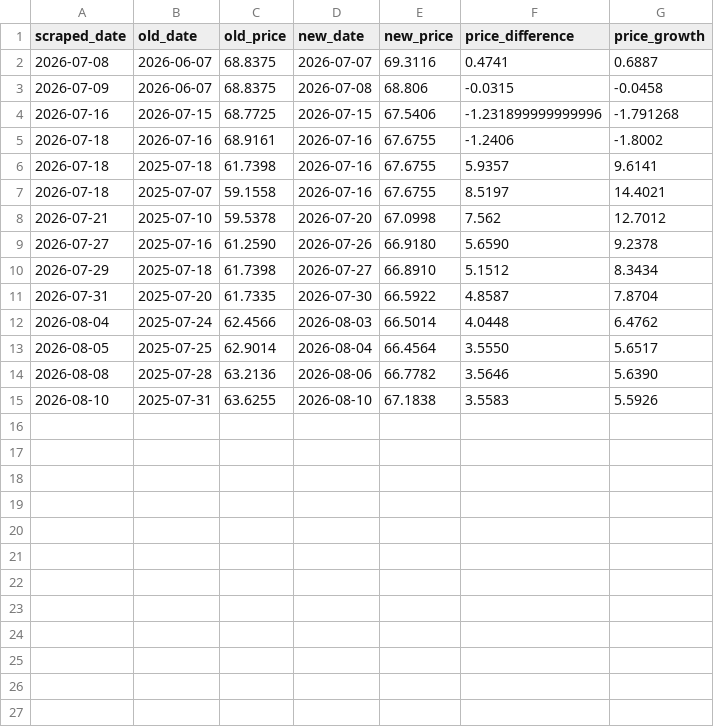
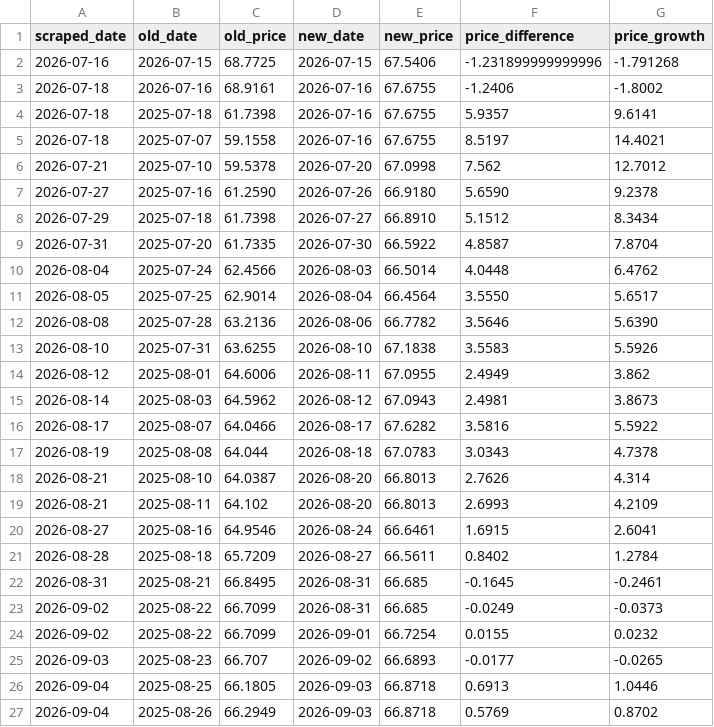
Before and after one commit to harith-abeysinghe/cal-fund-analysis, a CSV file: data/Quantitative_Equity_Fund.csv, drawn as a sheet; removed rows and columns are numbered as before the commit, all else as after; the diff names each change by its address in the sheet, - before the commit and + after, or states it on an @@ line.

```diff
--- a/data/Quantitative_Equity_Fund.csv
+++ b/data/Quantitative_Equity_Fund.csv
-row 2: 2026-07-08 | 2026-06-07 | 68.8375 | 2026-07-07 | 69.3116 | 0.4741 | 0.6887
-row 3: 2026-07-09 | 2026-06-07 | 68.8375 | 2026-07-08 | 68.806 | -0.0315 | -0.0458
+row 14: 2026-08-12 | 2025-08-01 | 64.6006 | 2026-08-11 | 67.0955 | 2.4949 | 3.862
+row 15: 2026-08-14 | 2025-08-03 | 64.5962 | 2026-08-12 | 67.0943 | 2.4981 | 3.8673
+row 16: 2026-08-17 | 2025-08-07 | 64.0466 | 2026-08-17 | 67.6282 | 3.5816 | 5.5922
+row 17: 2026-08-19 | 2025-08-08 | 64.044 | 2026-08-18 | 67.0783 | 3.0343 | 4.7378
+row 18: 2026-08-21 | 2025-08-10 | 64.0387 | 2026-08-20 | 66.8013 | 2.7626 | 4.314
+row 19: 2026-08-21 | 2025-08-11 | 64.102 | 2026-08-20 | 66.8013 | 2.6993 | 4.2109
+row 20: 2026-08-27 | 2025-08-16 | 64.9546 | 2026-08-24 | 66.6461 | 1.6915 | 2.6041
+row 21: 2026-08-28 | 2025-08-18 | 65.7209 | 2026-08-27 | 66.5611 | 0.8402 | 1.2784
+row 22: 2026-08-31 | 2025-08-21 | 66.8495 | 2026-08-31 | 66.685 | -0.1645 | -0.2461
+row 23: 2026-09-02 | 2025-08-22 | 66.7099 | 2026-08-31 | 66.685 | -0.0249 | -0.0373
+row 24: 2026-09-02 | 2025-08-22 | 66.7099 | 2026-09-01 | 66.7254 | 0.0155 | 0.0232
+row 25: 2026-09-03 | 2025-08-23 | 66.707 | 2026-09-02 | 66.6893 | -0.0177 | -0.0265
+row 26: 2026-09-04 | 2025-08-25 | 66.1805 | 2026-09-03 | 66.8718 | 0.6913 | 1.0446
+row 27: 2026-09-04 | 2025-08-26 | 66.2949 | 2026-09-03 | 66.8718 | 0.5769 | 0.8702
```
Also changed, not shown: data/CAL_Income_Fund.csv, data/Capital_Alliance_Gilt_Fund.csv, 30 other files.
